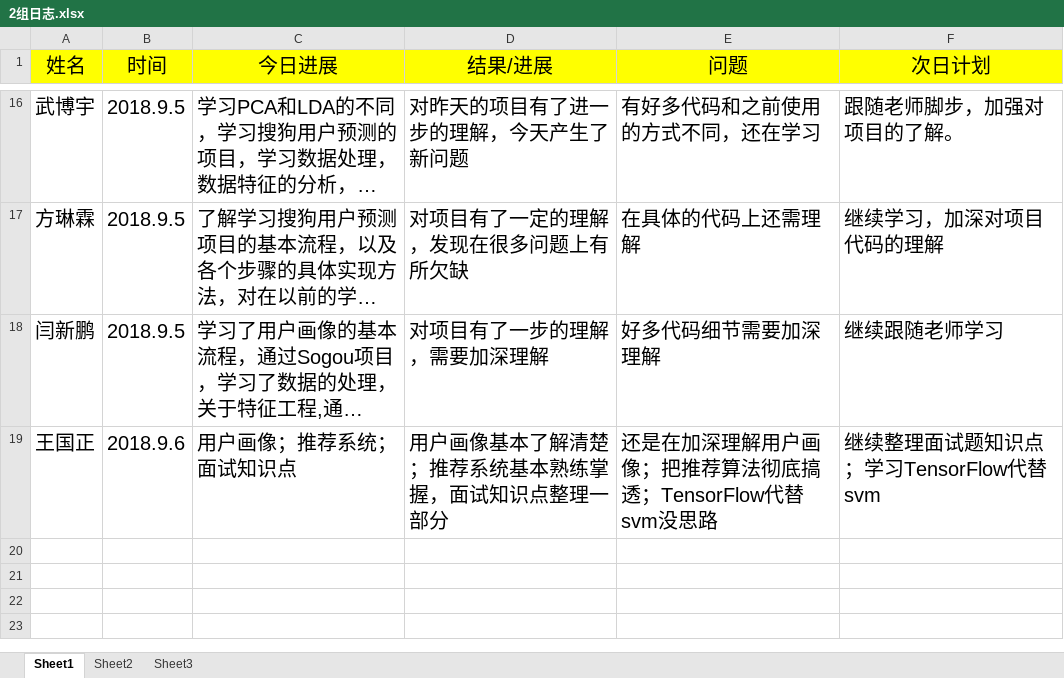
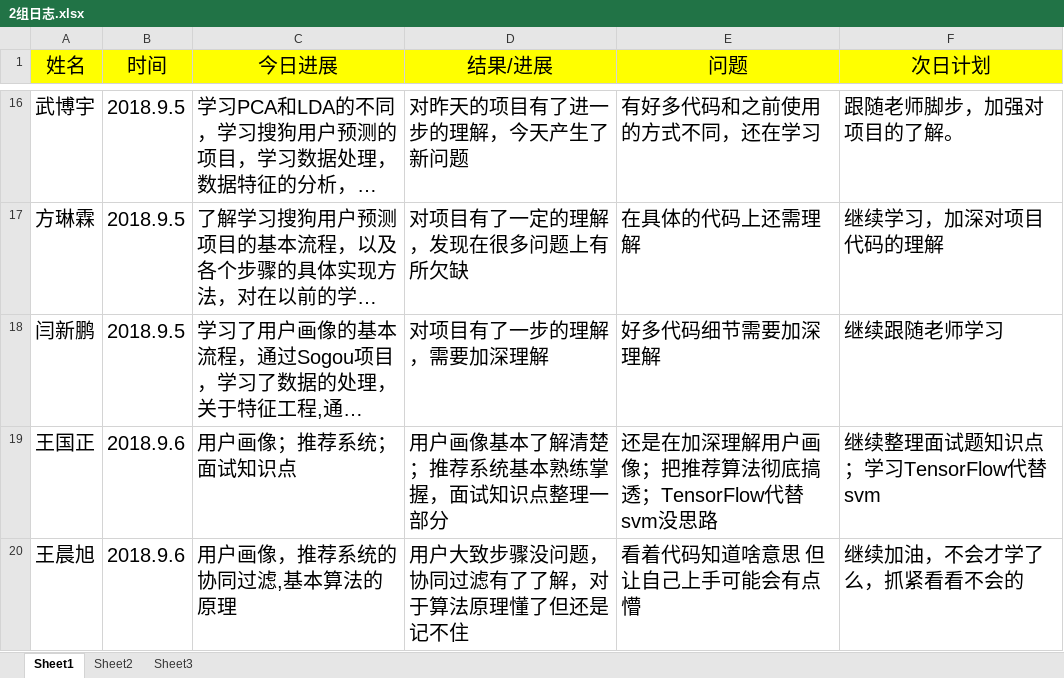
Before and after one commit to adhesive5/1601Mtest, an Excel workbook: 2组日志.xlsx, sheet Sheet1, drawn as a sheet; only a part is shown, gaps mark what is left out; long unchanged cells end in …; values as stored, in another font and other column widths than the file's, no borders; the diff names each change by its address in the sheet, - before the commit and + after, or states it on an @@ line.

Commit message:
工作日志

```diff
--- a/2组日志.xlsx (sheet Sheet1)
+++ b/2组日志.xlsx (sheet Sheet1)
+row 20: 王晨旭 | 2018.9.6 | 用户画像，推荐系统的协同过滤,基本算法的原理 | 用户大致步骤没问题，协同过滤有了了解，对于算法原理懂了但还是记不住 | 看着代码知道啥意思 但让自己上手可能会有点懵 | 继续加油，不会才学了么，抓紧看看不会的
```
